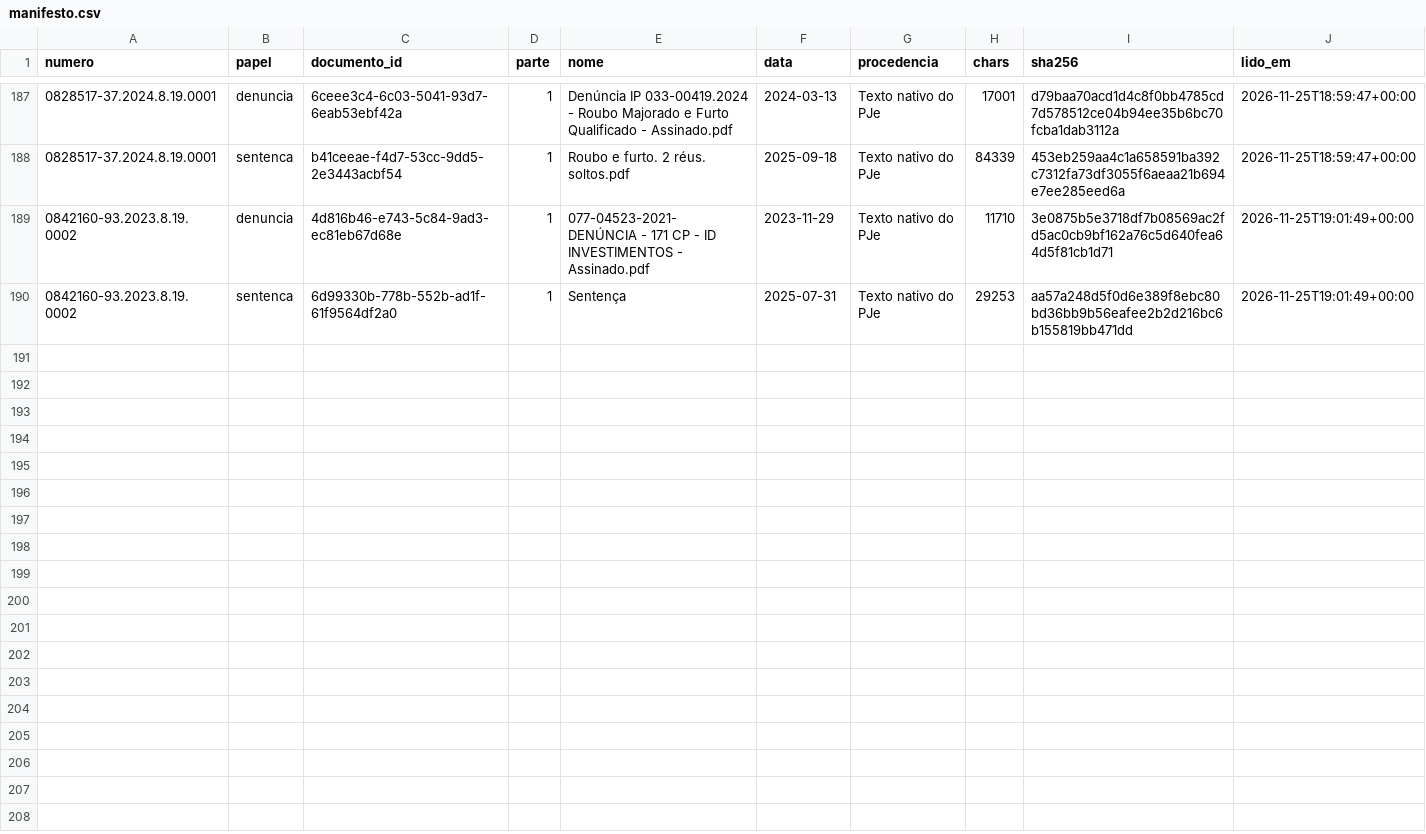
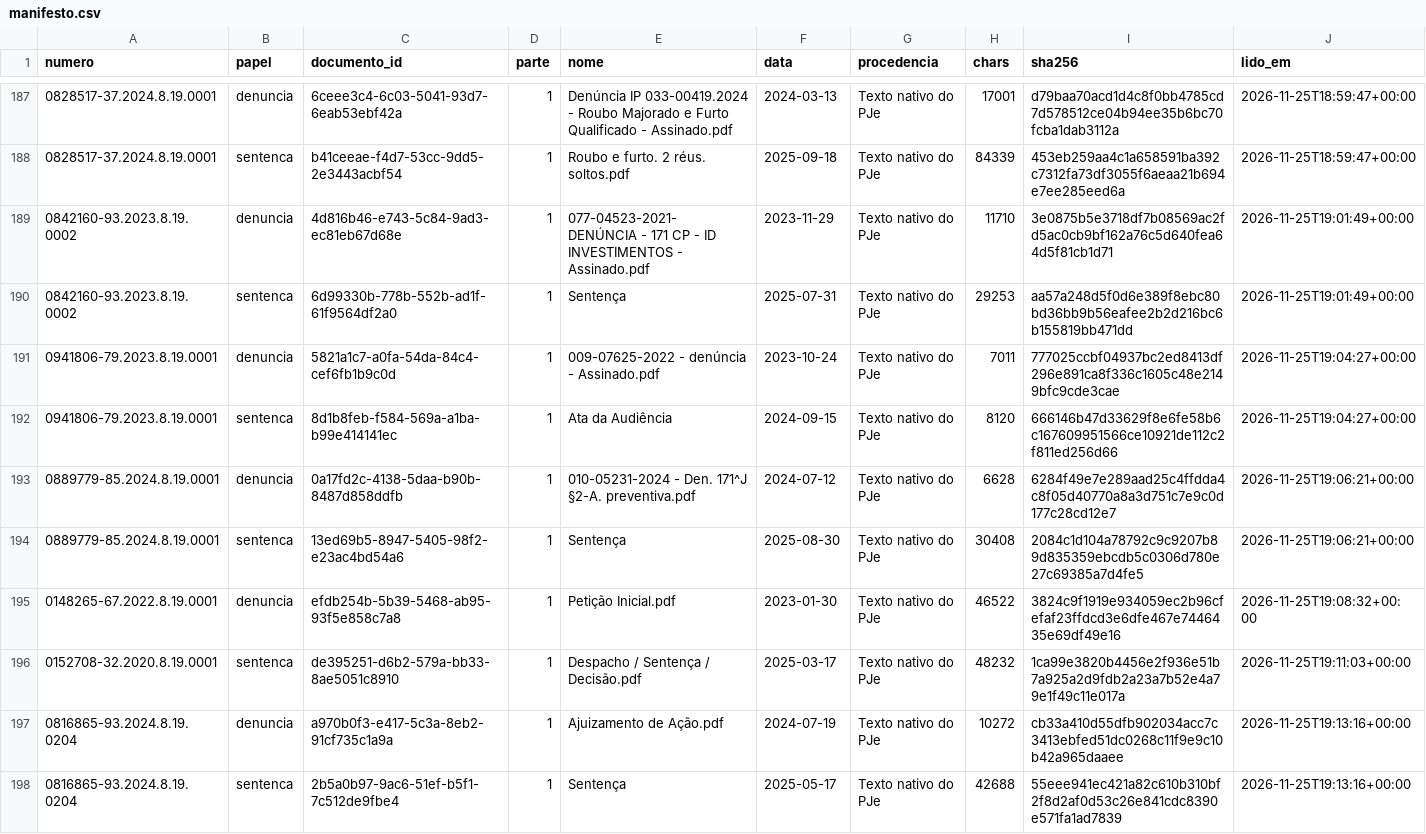
Before and after one commit to pbms01/FGV_TJPA, a CSV file: textos/tjrj/manifesto.csv, drawn as a sheet; only a part is shown, gaps mark what is left out.

```diff
--- a/textos/tjrj/manifesto.csv
+++ b/textos/tjrj/manifesto.csv
@@ -190 +190,9 @@ numero,papel,documento_id,parte,nome,data,procedencia,chars,sha256,lido_em
 0842160-93.2023.8.19.0002,sentenca,6d99330b-778b-552b-ad1f-61f9564df2a0,1,Sentença,2025-07-31,Texto nativo do PJe,29253,aa57a248d5f0d6e389f8ebc80bd36bb9b56eafee2b2d216bc6b155819bb471dd,2026-11-25T19:01:49+00:00
+0941806-79.2023.8.19.0001,denuncia,5821a1c7-a0fa-54da-84c4-cef6fb1b9c0d,1,009-07625-2022 - denúncia - Assinado.pdf,2023-10-24,Texto nativo do PJe,7011,777025ccbf04937bc2ed8413df296e891ca8f336c1605c48e2149bfc9cde3cae,2026-11-25T19:04:27+00:00
+0941806-79.2023.8.19.0001,sentenca,8d1b8feb-f584-569a-a1ba-b99e414141ec,1,Ata da Audiência,2024-09-15,Texto nativo do PJe,8120,666146b47d33629f8e6fe58b6c167609951566ce10921de112c2f811ed256d66,2026-11-25T19:04:27+00:00
+0889779-85.2024.8.19.0001,denuncia,0a17fd2c-4138-5daa-b90b-8487d858ddfb,1,010-05231-2024 - Den. 171^J §2-A. preventiva.pdf,2024-07-12,Texto nativo do PJe,6628,6284f49e7e289aad25c4ffdda4c8f05d40770a8a3d751c7e9c0d177c28cd12e7,2026-11-25T19:06:21+00:00
+0889779-85.2024.8.19.0001,sentenca,13ed69b5-8947-5405-98f2-e23ac4bd54a6,1,Sentença,2025-08-30,Texto nativo do PJe,30408,2084c1d104a78792c9c9207b89d835359ebcdb5c0306d780e27c69385a7d4fe5,2026-11-25T19:06:21+00:00
+0148265-67.2022.8.19.0001,denuncia,efdb254b-5b39-5468-ab95-93f5e858c7a8,1,Petição Inicial.pdf,2023-01-30,Texto nativo do PJe,46522,3824c9f1919e934059ec2b96cfefaf23ffdcd3e6dfe467e7446435e69df49e16,2026-11-25T19:08:32+00:00
+0152708-32.2020.8.19.0001,sentenca,de395251-d6b2-579a-bb33-8ae5051c8910,1,Despacho / Sentença / Decisão.pdf,2025-03-17,Texto nativo do PJe,48232,1ca99e3820b4456e2f936e51b7a925a2d9fdb2a23a7b52e4a79e1f49c11e017a,2026-11-25T19:11:03+00:00
+0816865-93.2024.8.19.0204,denuncia,a970b0f3-e417-5c3a-8eb2-91cf735c1a9a,1,Ajuizamento de Ação.pdf,2024-07-19,Texto nativo do PJe,10272,cb33a410d55dfb902034acc7c3413ebfed51dc0268c11f9e9c10b42a965daaee,2026-11-25T19:13:16+00:00
+0816865-93.2024.8.19.0204,sentenca,2b5a0b97-9ac6-51ef-b5f1-7c512de9fbe4,1,Sentença,2025-05-17,Texto nativo do PJe,42688,55eee941ec421a82c610b310bf2f8d2af0d53c26e841cdc8390e571fa1ad7839,2026-11-25T19:13:16+00:00
```
Also changed, not shown: dados/codex_tjrj/status.csv, 8 other files.
